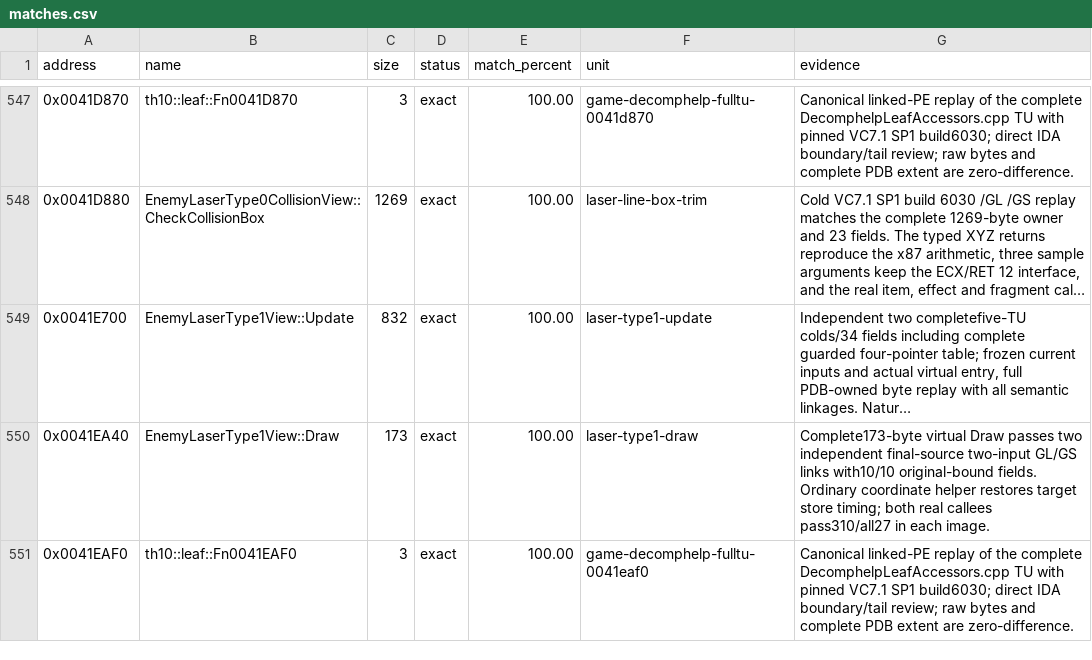
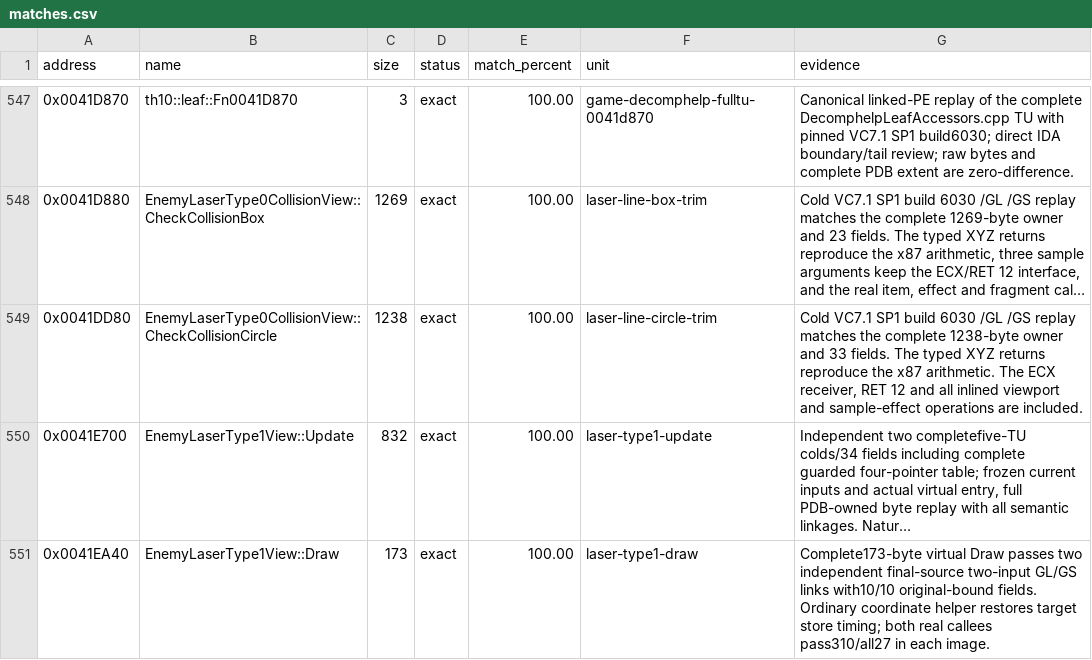
Before and after one commit to N0zoM1z0/th10, a CSV file: config/matches.csv, drawn as a sheet; only a part is shown, gaps mark what is left out; the shorter side is filled out with more unchanged rows; long unchanged cells end in …; the diff names each change by its address in the sheet, - before the commit and + after, or states it on an @@ line.

Commit message:
gpt-6.2-sol: match the complete circular laser trim
Co-authored-by: gensokyo-dev <342580529+gensokyo-dev@users.noreply.github.com>

```diff
--- a/config/matches.csv
+++ b/config/matches.csv
+row 549: 0x0041DD80 | EnemyLaserType0CollisionView::CheckCollisionCircle | 1238 | exact | 100.00 | laser-line-circle-trim | Cold VC7.1 SP1 build 6030 /GL /GS replay matches the complete 1238-byte owner and 33 fields. The typed XYZ returns reproduce the x87 arithmetic. The ECX receiver, RET 12 and all inlined viewport and sample-effect operations are included.
```
Also changed, not shown: 7 other files.
